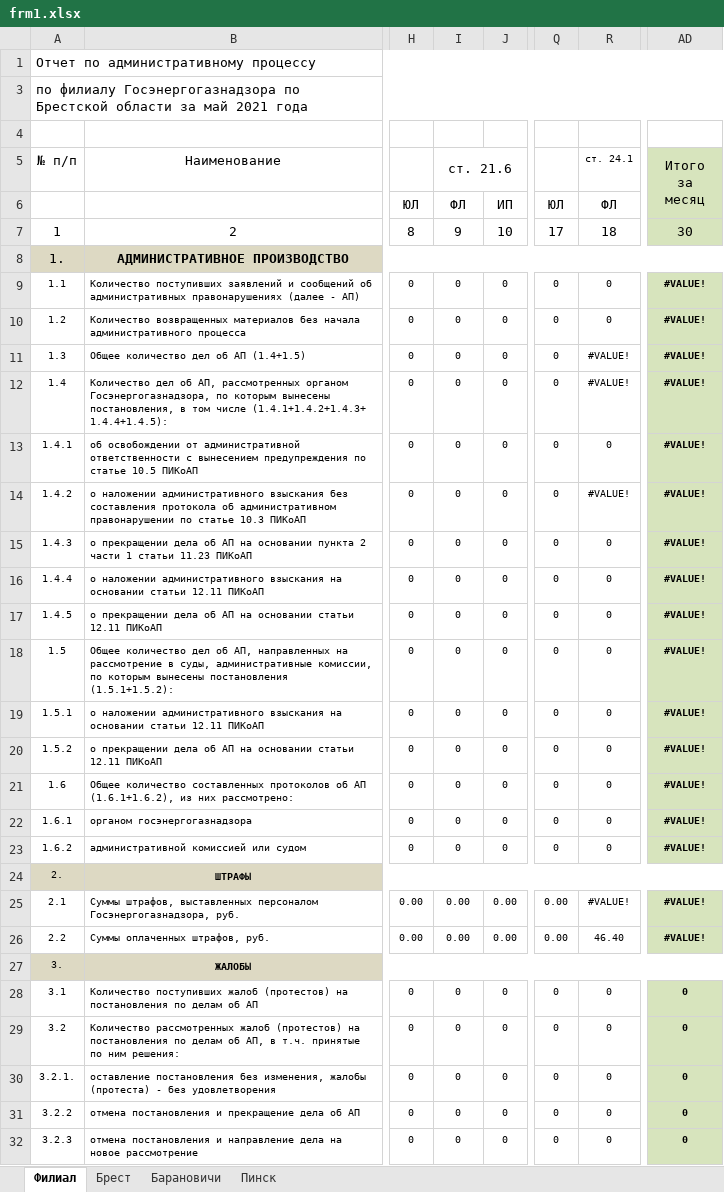
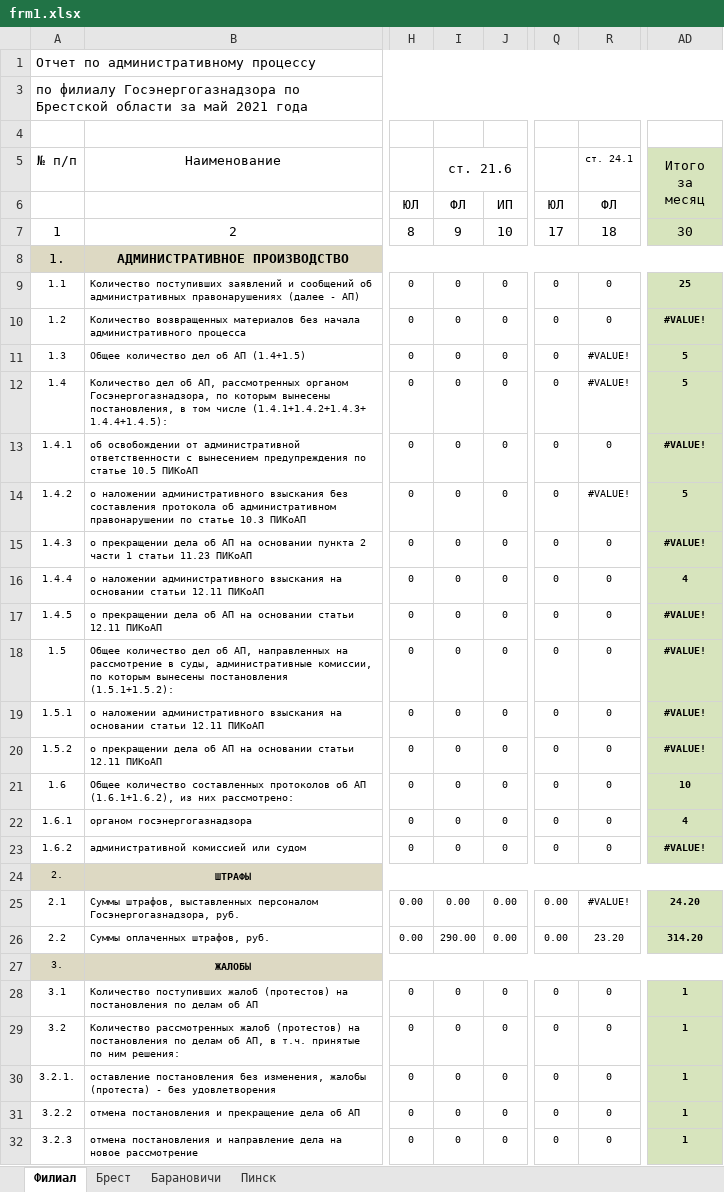
Before and after one commit to sid1980/ARMInspector, an Excel workbook: ARMInspectorGUI/Tmp/frm1.xlsx, sheet Филиал, drawn as a sheet; only a part is shown, gaps mark what is left out; values as stored, in another font and other column widths than the file's, no borders; the diff covers the shown part only; the diff names each change by its address in the sheet, - before the commit and + after, or states it on an @@ line.

```diff
--- a/ARMInspectorGUI/Tmp/frm1.xlsx (sheet Филиал)
+++ b/ARMInspectorGUI/Tmp/frm1.xlsx (sheet Филиал)
-AD9 (Итого за месяц): #VALUE!
+AD9 (Итого за месяц): 25
-AD11:AD12 (Итого за месяц): #VALUE!
+AD11:AD12 (Итого за месяц): 5
-AD14 (Итого за месяц): #VALUE!
+AD14 (Итого за месяц): 5
-AD16 (Итого за месяц): #VALUE!
+AD16 (Итого за месяц): 4
-AD21 (Итого за месяц): #VALUE!
+AD21 (Итого за месяц): 10
-AD22 (Итого за месяц): #VALUE!
+AD22 (Итого за месяц): 4
-AD25 (Итого за месяц): #VALUE!
+AD25 (Итого за месяц): 24.20
-I26 (ст. 21.6): 0.00
+I26 (ст. 21.6): 290.00
-R26 (ст. 24.1): 46.40
+R26 (ст. 24.1): 23.20
-AD26 (Итого за месяц): #VALUE!
+AD26 (Итого за месяц): 314.20
-AD28:AD32 (Итого за месяц): 0
+AD28:AD32 (Итого за месяц): 1
```
Also changed, not shown: 1 edited cell elsewhere in this sheet, sheet Брест, sheet Пинск, sheet Барановичи, 15 other files.
